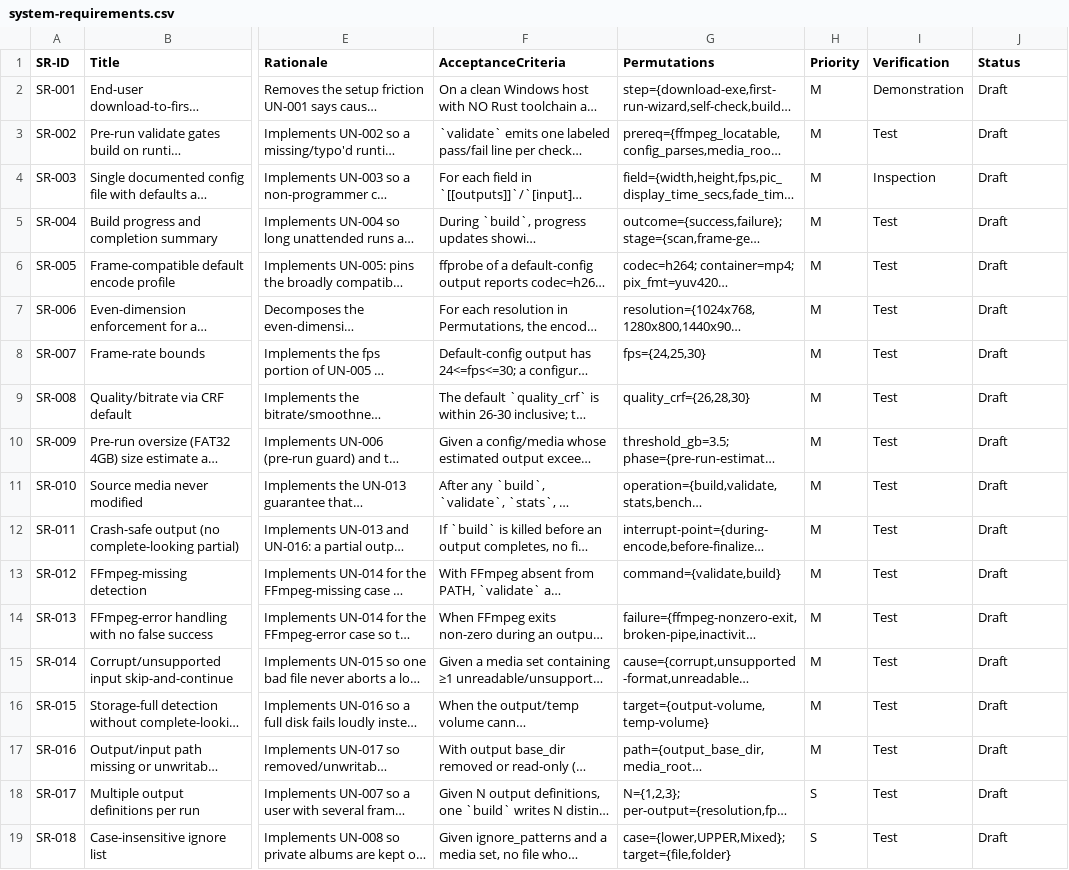
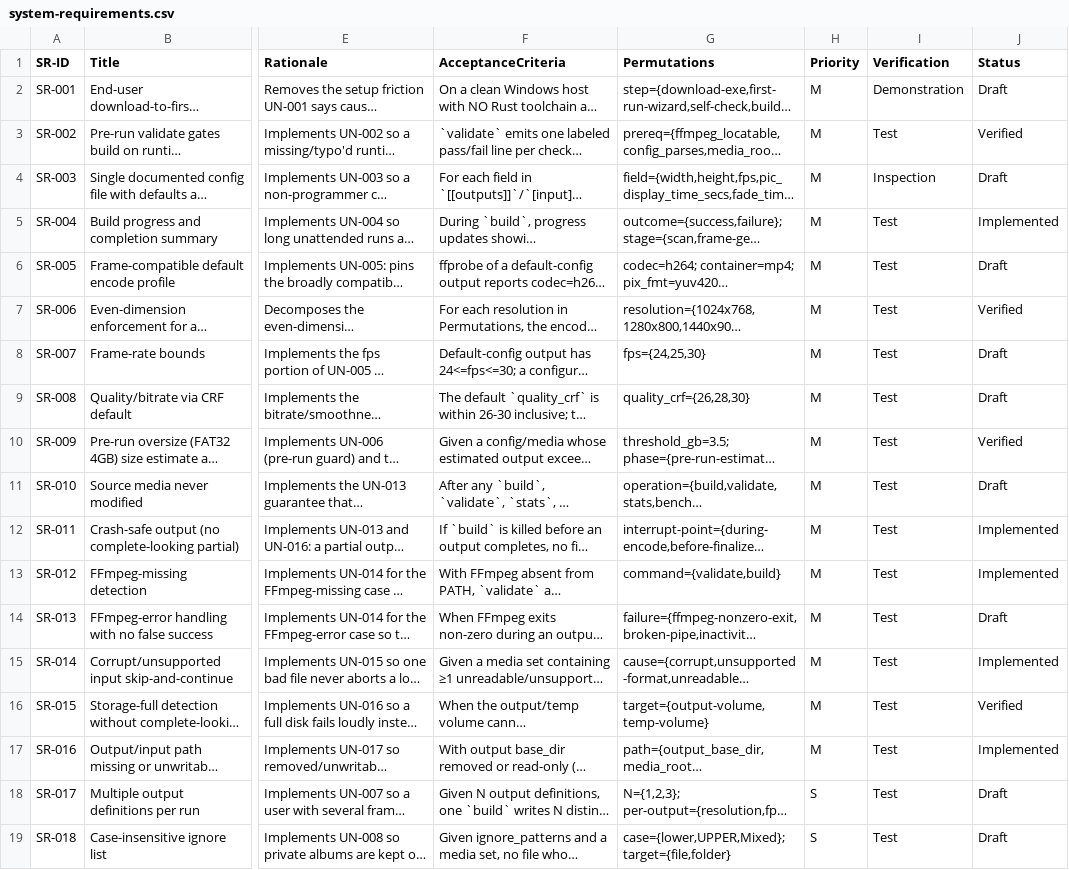
Before and after one commit to AuroLeap/Pictures2VideoSlideShow, a CSV file: docs/requirements/system-requirements.csv, drawn as a sheet; only a part is shown, gaps mark what is left out; long unchanged cells end in …; the diff names each change by its address in the sheet, - before the commit and + after, or states it on an @@ line.

```diff
--- a/docs/requirements/system-requirements.csv
+++ b/docs/requirements/system-requirements.csv
-J3 (Status): Draft
+J3 (Status): Verified
-J5 (Status): Draft
+J5 (Status): Implemented
-J7 (Status): Draft
+J7 (Status): Verified
-J10 (Status): Draft
+J10 (Status): Verified
-J12:J13 (Status): Draft
+J12:J13 (Status): Implemented
-J15 (Status): Draft
+J15 (Status): Implemented
-J16 (Status): Draft
+J16 (Status): Verified
-J17 (Status): Draft
+J17 (Status): Implemented
```
Also changed, not shown: docs/requirements/low-level-requirements.csv, 13 other files.
